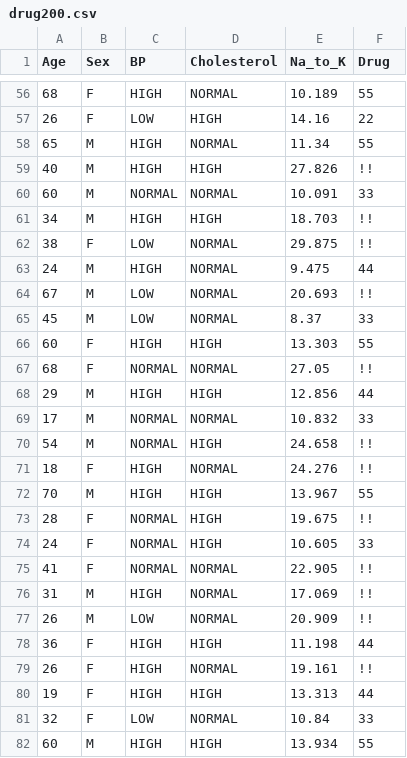
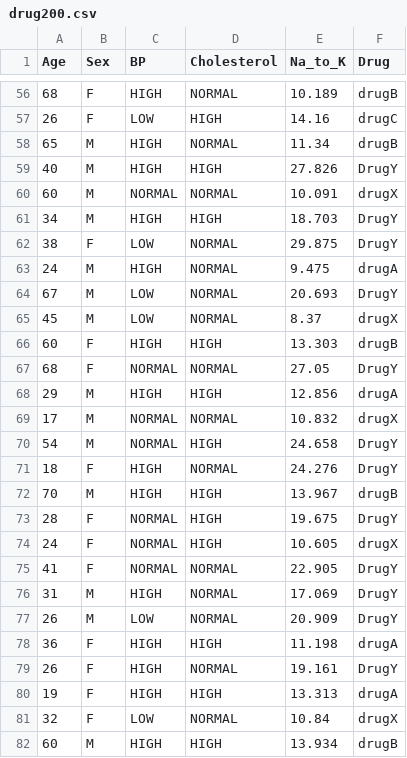
Before and after one commit to abriciof/introducao-aprendizado-maquinas, a CSV file: drug200.csv, drawn as a sheet; only a part is shown, gaps mark what is left out; the diff covers the shown part only.

Commit message:
Base de dados medicamentos
Ref.: https://www.kaggle.com/datasets/prathamtripathi/drug-classification

```diff
--- a/drug200.csv
+++ b/drug200.csv
@@ -56,27 +56,27 @@ Age,Sex,BP,Cholesterol,Na_to_K,Drug
-68,F,HIGH,NORMAL,10.189,55
-26,F,LOW,HIGH,14.16,22
-65,M,HIGH,NORMAL,11.34,55
-40,M,HIGH,HIGH,27.826,!!
-60,M,NORMAL,NORMAL,10.091,33
-34,M,HIGH,HIGH,18.703,!!
-38,F,LOW,NORMAL,29.875,!!
-24,M,HIGH,NORMAL,9.475,44
-67,M,LOW,NORMAL,20.693,!!
-45,M,LOW,NORMAL,8.37,33
-60,F,HIGH,HIGH,13.303,55
-68,F,NORMAL,NORMAL,27.05,!!
-29,M,HIGH,HIGH,12.856,44
-17,M,NORMAL,NORMAL,10.832,33
-54,M,NORMAL,HIGH,24.658,!!
-18,F,HIGH,NORMAL,24.276,!!
-70,M,HIGH,HIGH,13.967,55
-28,F,NORMAL,HIGH,19.675,!!
-24,F,NORMAL,HIGH,10.605,33
-41,F,NORMAL,NORMAL,22.905,!!
-31,M,HIGH,NORMAL,17.069,!!
-26,M,LOW,NORMAL,20.909,!!
-36,F,HIGH,HIGH,11.198,44
-26,F,HIGH,NORMAL,19.161,!!
-19,F,HIGH,HIGH,13.313,44
-32,F,LOW,NORMAL,10.84,33
-60,M,HIGH,HIGH,13.934,55
+68,F,HIGH,NORMAL,10.189,drugB
+26,F,LOW,HIGH,14.16,drugC
+65,M,HIGH,NORMAL,11.34,drugB
+40,M,HIGH,HIGH,27.826,DrugY
+60,M,NORMAL,NORMAL,10.091,drugX
+34,M,HIGH,HIGH,18.703,DrugY
+38,F,LOW,NORMAL,29.875,DrugY
+24,M,HIGH,NORMAL,9.475,drugA
+67,M,LOW,NORMAL,20.693,DrugY
+45,M,LOW,NORMAL,8.37,drugX
+60,F,HIGH,HIGH,13.303,drugB
+68,F,NORMAL,NORMAL,27.05,DrugY
+29,M,HIGH,HIGH,12.856,drugA
+17,M,NORMAL,NORMAL,10.832,drugX
+54,M,NORMAL,HIGH,24.658,DrugY
+18,F,HIGH,NORMAL,24.276,DrugY
+70,M,HIGH,HIGH,13.967,drugB
+28,F,NORMAL,HIGH,19.675,DrugY
+24,F,NORMAL,HIGH,10.605,drugX
+41,F,NORMAL,NORMAL,22.905,DrugY
+31,M,HIGH,NORMAL,17.069,DrugY
+26,M,LOW,NORMAL,20.909,DrugY
+36,F,HIGH,HIGH,11.198,drugA
+26,F,HIGH,NORMAL,19.161,DrugY
+19,F,HIGH,HIGH,13.313,drugA
+32,F,LOW,NORMAL,10.84,drugX
+60,M,HIGH,HIGH,13.934,drugB
```
Also changed, not shown: 173 edited cells elsewhere in this file.
